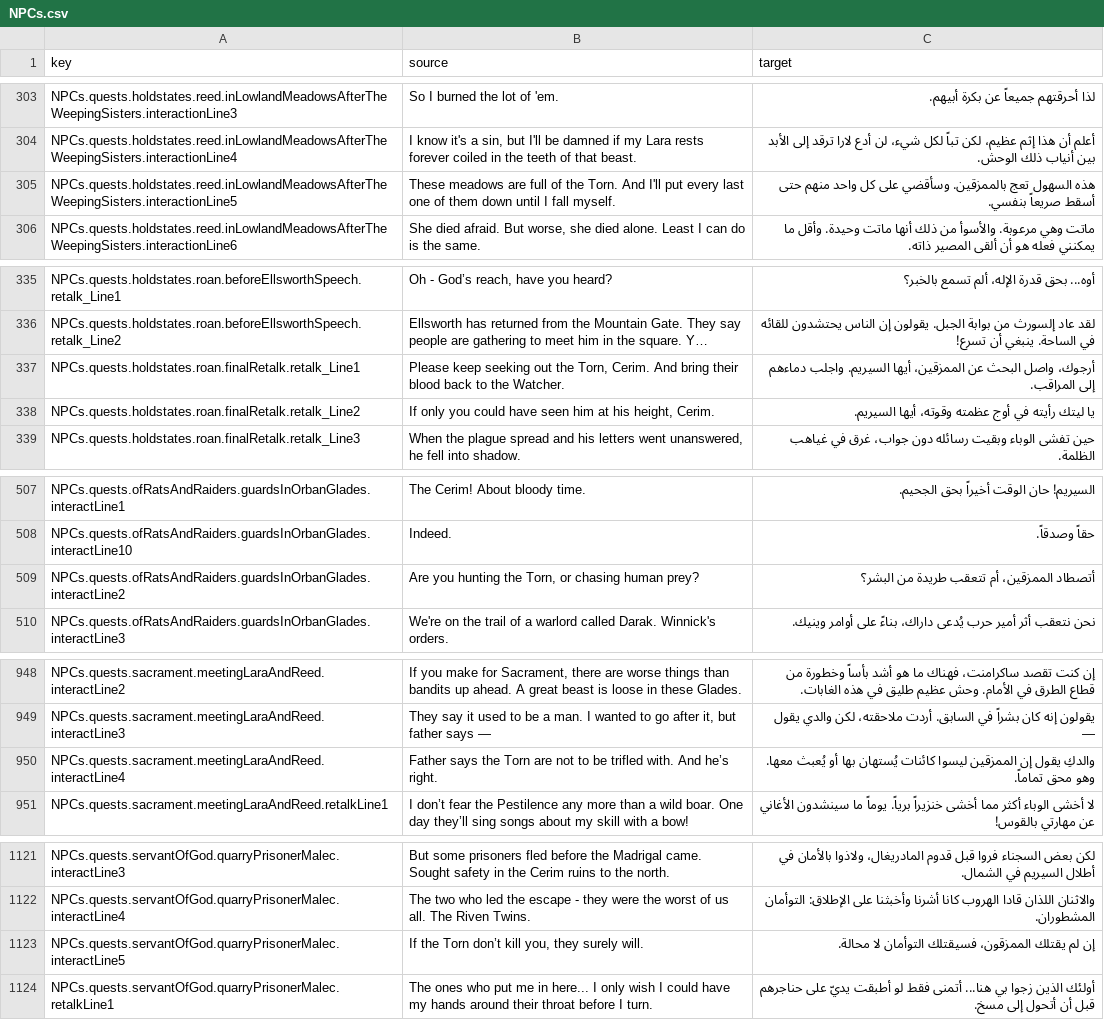
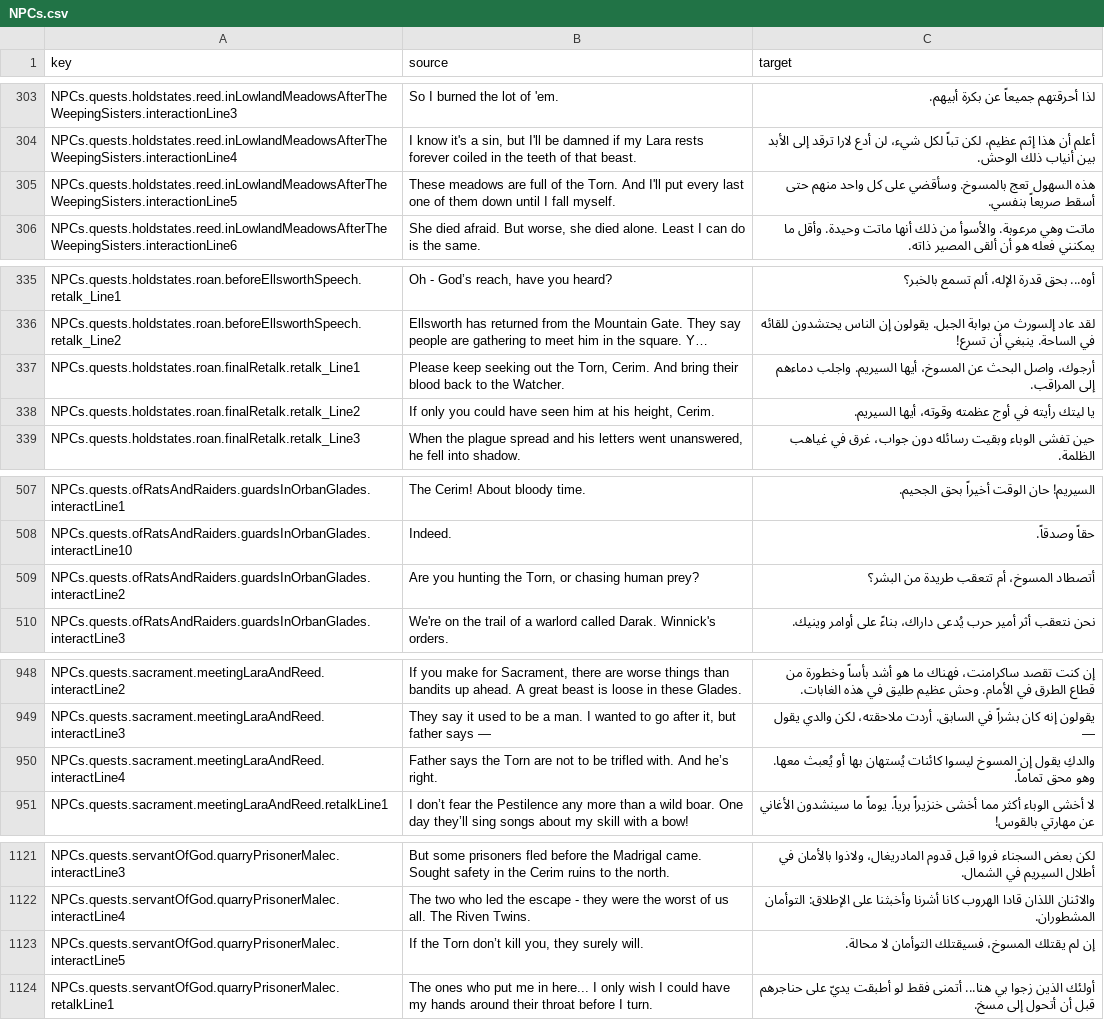
Before and after one commit to 2Pz/NoRestForTheWicked-Arabic, a CSV file: translations/NPCs.csv, drawn as a sheet; only a part is shown, gaps mark what is left out; long unchanged cells end in …; the diff covers the shown part only; the diff names each change by its address in the sheet, - before the commit and + after, or states it on an @@ line.

Commit message:
update some translation while playing :)

```diff
--- a/translations/NPCs.csv
+++ b/translations/NPCs.csv
-C305 (target): …السهول تعج بالممزقين. وسأقضي على…
+C305 (target): …السهول تعج بالمسوخ. وسأقضي على…
-C337 (target): …البحث عن الممزقين، أيها السيريم.…
+C337 (target): …البحث عن المسوخ، أيها السيريم.…
-C509 (target): أتصطاد الممزقين، أم تتعقب طريدة من البشر؟
+C509 (target): أتصطاد المسوخ، أم تتعقب طريدة من البشر؟
-C950 (target): …يقول إن الممزقين ليسوا كائنات…
+C950 (target): …يقول إن المسوخ ليسوا كائنات…
-C1123 (target): …لم يقتلك الممزقون، فسيقتلك التوأمان…
+C1123 (target): …لم يقتلك المسوخ، فسيقتلك التوأمان…
```
Also changed, not shown: 16 edited cells elsewhere in this file, glossaries/00_all_glossary_terms.csv, glossaries/01_lore_and_world.csv, 8 other files.
